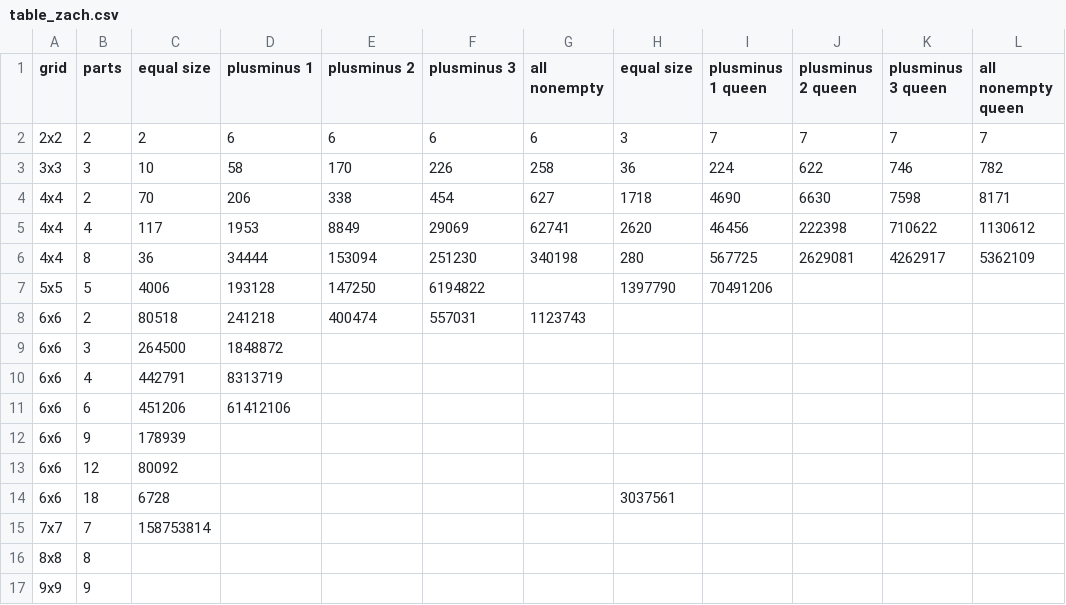
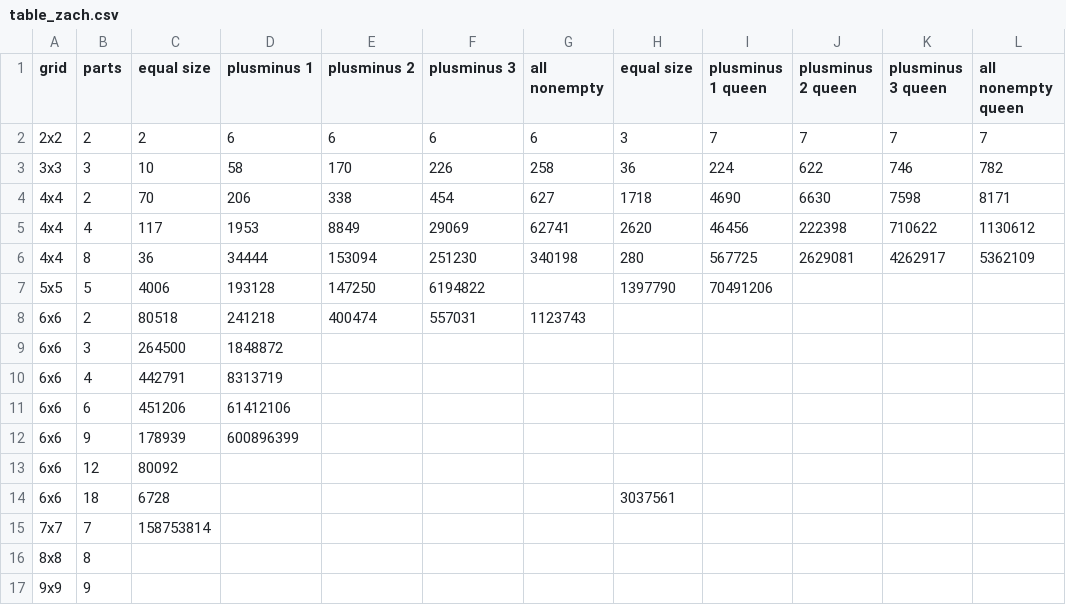
Before and after one commit to zschutzman/enumerator, a CSV file: table_zach.csv, drawn as a sheet.

Commit message:
got 6x6 into 9 pm1!

```diff
--- a/table_zach.csv
+++ b/table_zach.csv
@@ -11,3 +11,3 @@
 "6x6",6,451206,61412106,,,,,,,,
-"6x6",9,178939,,,,,,,,,
+"6x6",9,178939,600896399,,,,,,,,
 "6x6",12,80092,,,,,,,,,
```
